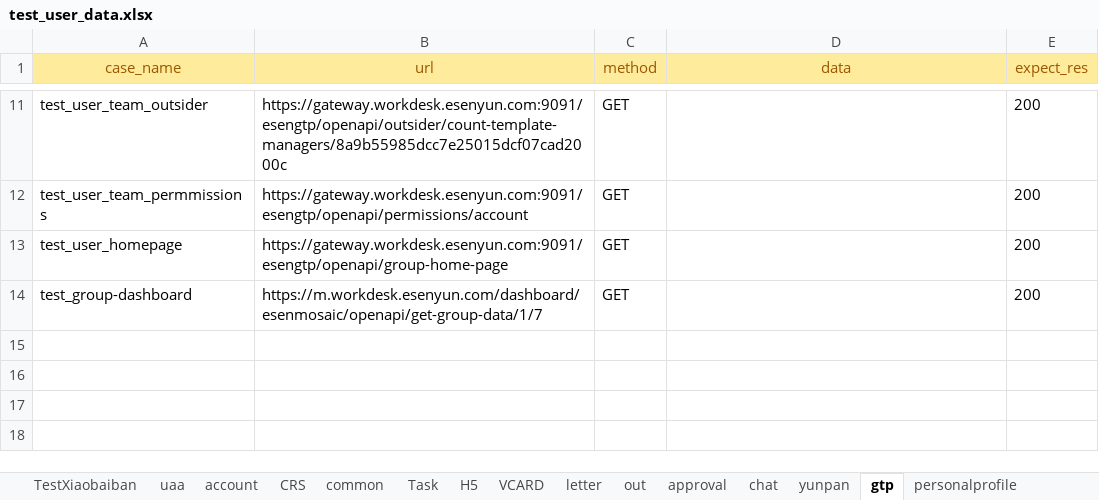
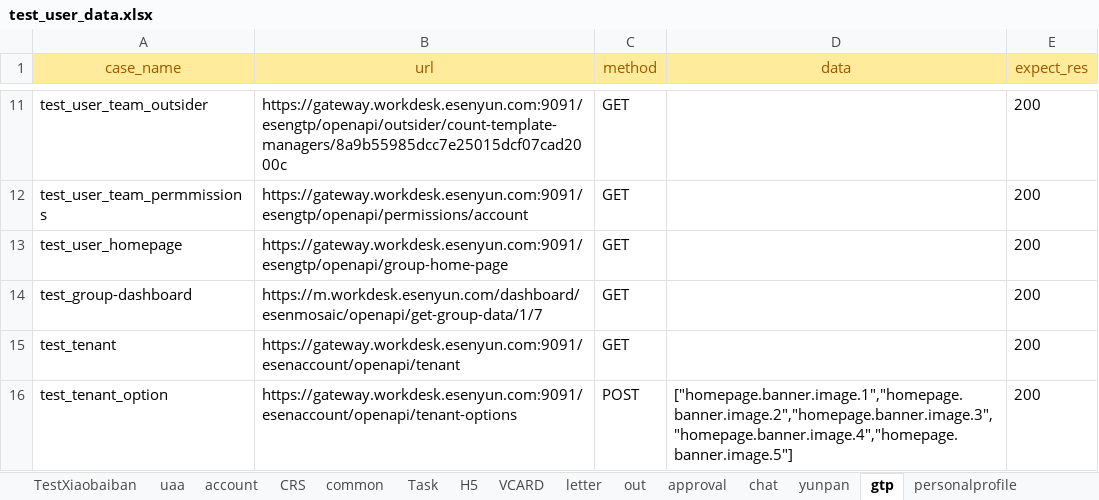
Before and after one commit to caoruihua/jiekou_yituanma, an Excel workbook: data/test_user_data.xlsx, sheet gtp, drawn as a sheet; only a part is shown, gaps mark what is left out; values as stored, in another font and other column widths than the file's, no borders; the diff names each change by its address in the sheet, - before the commit and + after, or states it on an @@ line.

```diff
--- a/data/test_user_data.xlsx (sheet gtp)
+++ b/data/test_user_data.xlsx (sheet gtp)
+row 15: test_tenant | https://gateway.workdesk.esenyun.com:9091/esenaccount/openapi/tenant | GET |  | 200
+row 16: test_tenant_option | https://gateway.workdesk.esenyun.com:9091/esenaccount/openapi/tenant-options | POST | ["homepage.banner.image.1","homepage.banner.image.2","homepage.banner.image.3","homepage.banner.image.4","homepage.banner.image.5"] | 200
```
Also changed, not shown: sheet Task, 4 other files.
